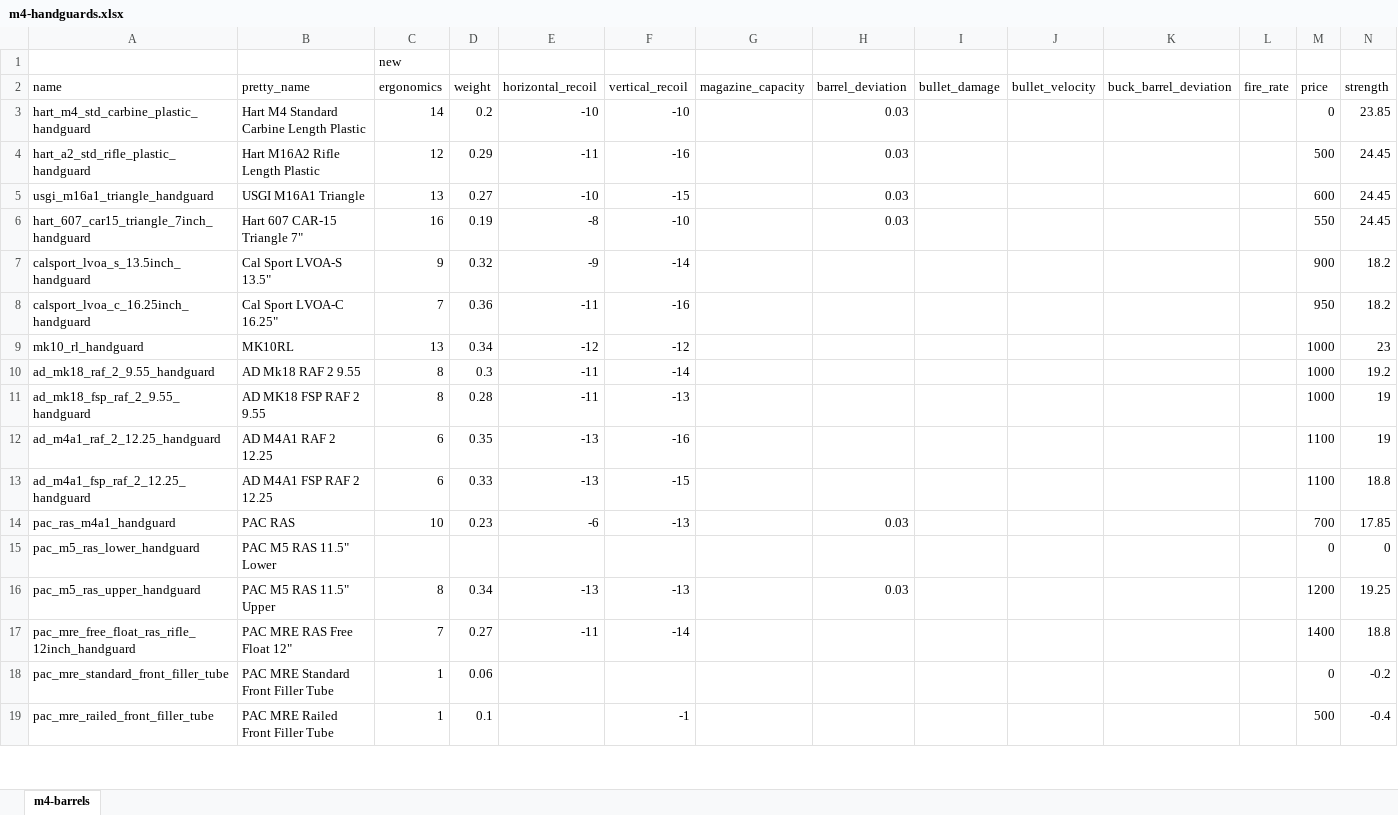
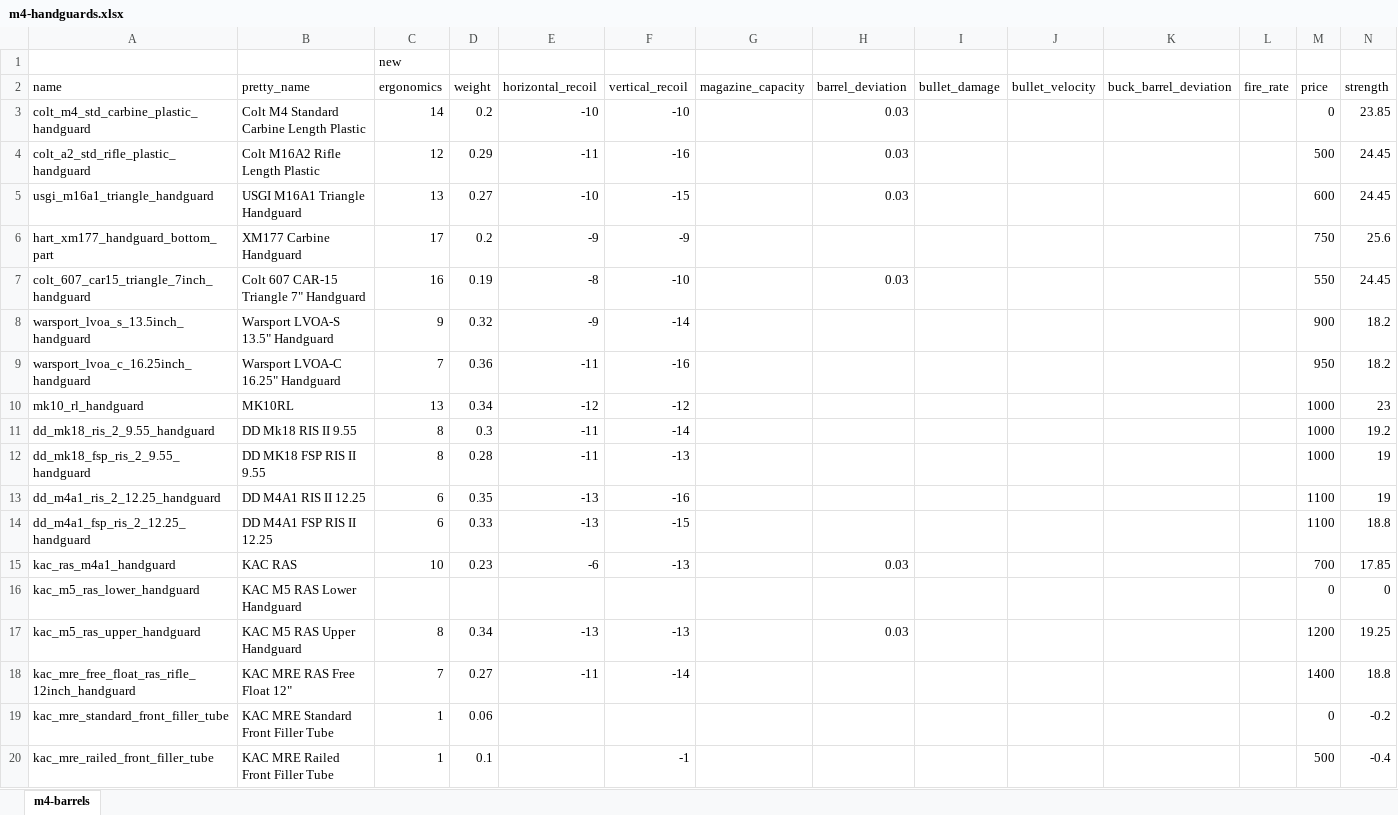
Before and after one commit to recoil-group/deadline-balancing, an Excel workbook: changes/m4-handguards.xlsx, sheet m4-barrels, drawn as a sheet; only a part is shown; values as stored, in another font and other column widths than the file's, no borders; charts and pictures not drawn; addresses are those after the commit; the diff covers the shown part only; the diff names each change by its address in the sheet, - before the commit and + after, or states it on an @@ line.

Commit message:
xm177 stats

```diff
--- a/changes/m4-handguards.xlsx (sheet m4-barrels)
+++ b/changes/m4-handguards.xlsx (sheet m4-barrels)
-A3 (name): hart_m4_std_carbine_plastic_handguard
+A3 (name): colt_m4_std_carbine_plastic_handguard
-B3 (pretty_name): Hart M4 Standard Carbine Length Plastic
+B3 (pretty_name): Colt M4 Standard Carbine Length Plastic
-A4 (name): hart_a2_std_rifle_plastic_handguard
+A4 (name): colt_a2_std_rifle_plastic_handguard
-B4 (pretty_name): Hart M16A2 Rifle Length Plastic
+B4 (pretty_name): Colt M16A2 Rifle Length Plastic
-B5 (pretty_name): USGI M16A1 Triangle
+B5 (pretty_name): USGI M16A1 Triangle Handguard
+row 6: hart_xm177_handguard_bottom_part | XM177 Carbine Handguard | 17 | 0.2 | -9 | -9 |  |  |  |  |  |  | 750 | 25.6
-A7 (name): hart_607_car15_triangle_7inch_handguard
+A7 (name): colt_607_car15_triangle_7inch_handguard
-B7 (pretty_name): Hart 607 CAR-15 Triangle 7"
+B7 (pretty_name): Colt 607 CAR-15 Triangle 7" Handguard
-A8 (name): calsport_lvoa_s_13.5inch_handguard
+A8 (name): warsport_lvoa_s_13.5inch_handguard
-B8 (pretty_name): Cal Sport LVOA-S 13.5"
+B8 (pretty_name): Warsport LVOA-S 13.5" Handguard
-A9 (name): calsport_lvoa_c_16.25inch_handguard
+A9 (name): warsport_lvoa_c_16.25inch_handguard
-B9 (pretty_name): Cal Sport LVOA-C 16.25"
+B9 (pretty_name): Warsport LVOA-C 16.25" Handguard
-A11 (name): ad_mk18_raf_2_9.55_handguard
+A11 (name): dd_mk18_ris_2_9.55_handguard
-B11 (pretty_name): AD Mk18 RAF 2 9.55
+B11 (pretty_name): DD Mk18 RIS II 9.55
-A12 (name): ad_mk18_fsp_raf_2_9.55_handguard
+A12 (name): dd_mk18_fsp_ris_2_9.55_handguard
-B12 (pretty_name): AD MK18 FSP RAF 2 9.55
+B12 (pretty_name): DD MK18 FSP RIS II 9.55
-A13 (name): ad_m4a1_raf_2_12.25_handguard
+A13 (name): dd_m4a1_ris_2_12.25_handguard
-B13 (pretty_name): AD M4A1 RAF 2 12.25
+B13 (pretty_name): DD M4A1 RIS II 12.25
-A14 (name): ad_m4a1_fsp_raf_2_12.25_handguard
+A14 (name): dd_m4a1_fsp_ris_2_12.25_handguard
-B14 (pretty_name): AD M4A1 FSP RAF 2 12.25
+B14 (pretty_name): DD M4A1 FSP RIS II 12.25
-A15 (name): pac_ras_m4a1_handguard
+A15 (name): kac_ras_m4a1_handguard
-B15 (pretty_name): PAC RAS
+B15 (pretty_name): KAC RAS
-A16 (name): pac_m5_ras_lower_handguard
+A16 (name): kac_m5_ras_lower_handguard
-B16 (pretty_name): PAC M5 RAS 11.5" Lower
+B16 (pretty_name): KAC M5 RAS Lower Handguard
-A17 (name): pac_m5_ras_upper_handguard
+A17 (name): kac_m5_ras_upper_handguard
-B17 (pretty_name): PAC M5 RAS 11.5" Upper
+B17 (pretty_name): KAC M5 RAS Upper Handguard
-A18 (name): pac_mre_free_float_ras_rifle_12inch_handguard
+A18 (name): kac_mre_free_float_ras_rifle_12inch_handguard
-B18 (pretty_name): PAC MRE RAS Free Float 12"
+B18 (pretty_name): KAC MRE RAS Free Float 12"
-A19 (name): pac_mre_standard_front_filler_tube
+A19 (name): kac_mre_standard_front_filler_tube
-B19 (pretty_name): PAC MRE Standard Front Filler Tube
+B19 (pretty_name): KAC MRE Standard Front Filler Tube
-A20 (name): pac_mre_railed_front_filler_tube
+A20 (name): kac_mre_railed_front_filler_tube
-B20 (pretty_name): PAC MRE Railed Front Filler Tube
+B20 (pretty_name): KAC MRE Railed Front Filler Tube
```
Also changed, not shown: 2 added rows, 4 removed rows and 98 edited cells elsewhere in this sheet, formulas that keep their value, charts or pictures.
